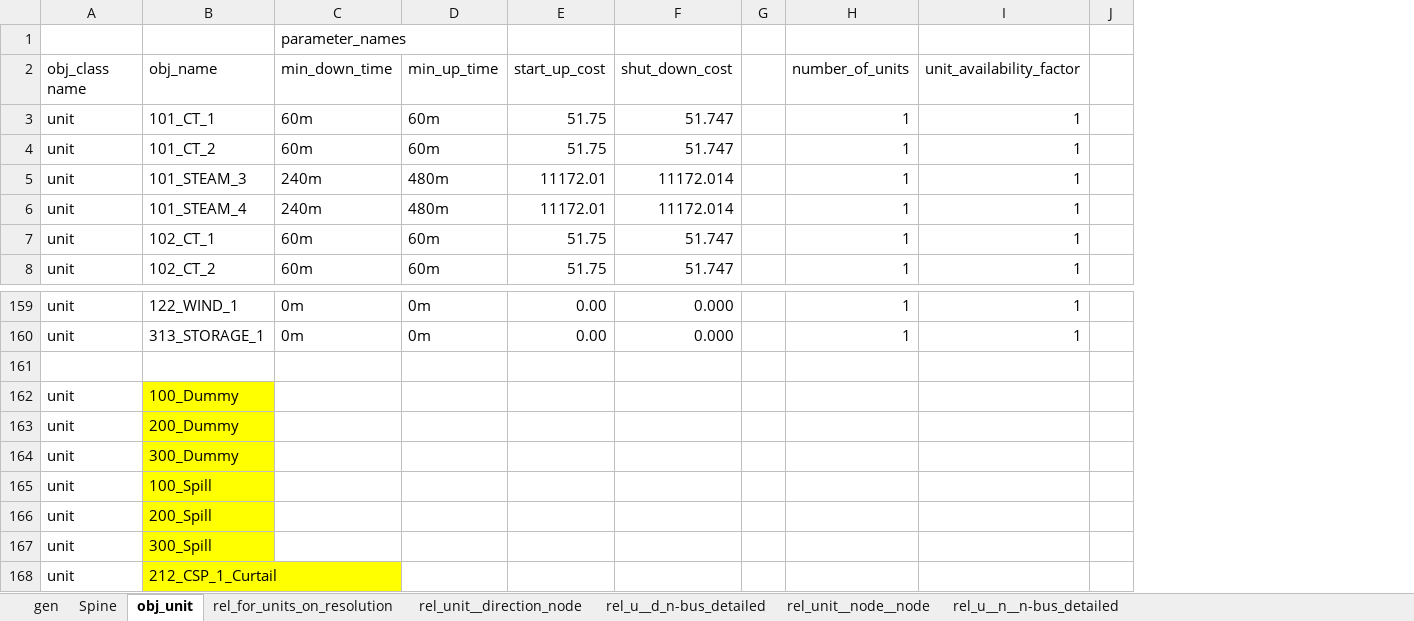
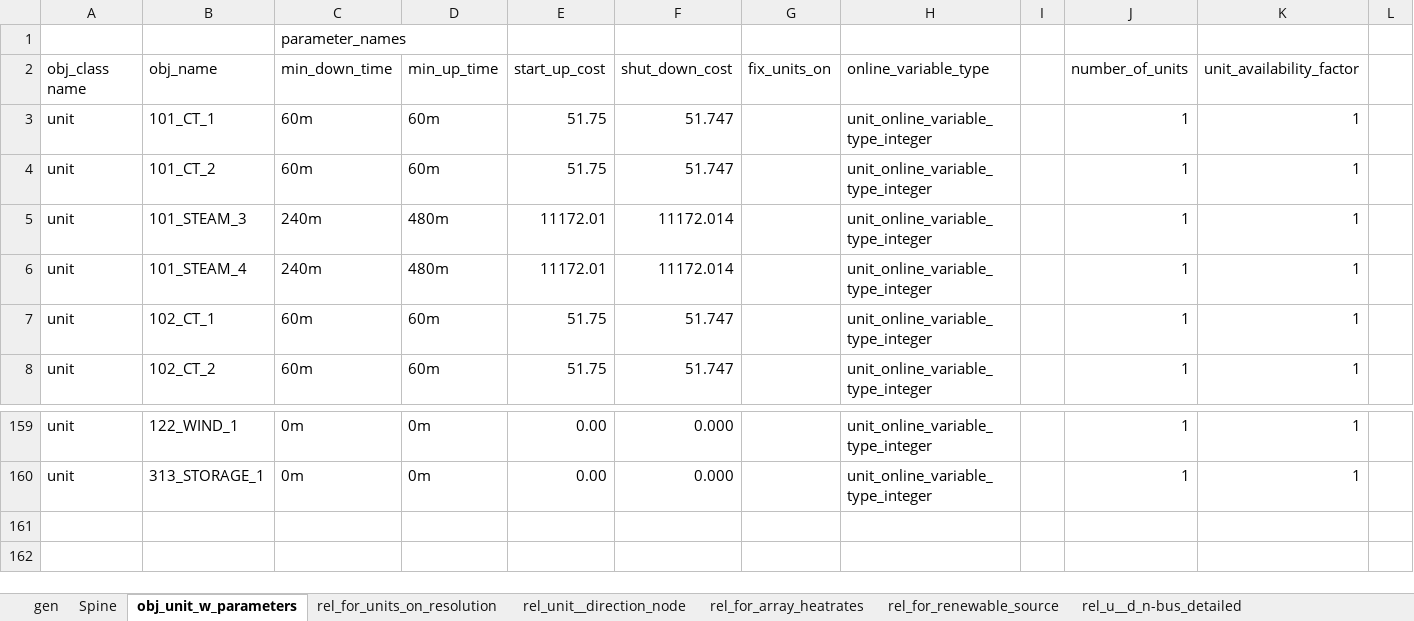
Before and after one commit to Spine-project/spinetoolbox_rts-glmc, an Excel workbook: spine_rts-gmlc/datasets/gen.xlsx, sheet obj_unit_w_parameters, drawn as a sheet; only a part is shown, gaps mark what is left out; values as stored, in another font and other column widths than the file's, no borders; removed rows and columns are numbered as before the commit, all else as after; rows hold the shown columns only; the diff names each change by its address in the sheet, - before the commit and + after, or states it on an @@ line.

Commit message:
implement piecewise heat_rate/flow_efficiency to the corresponding units

```diff
--- a/spine_rts-gmlc/datasets/gen.xlsx (sheet obj_unit_w_parameters)
+++ b/spine_rts-gmlc/datasets/gen.xlsx (sheet obj_unit_w_parameters)
-sheet tab: obj_unit
+sheet tab: obj_unit_w_parameters
-sheet tab: rel_unit__node__node
+sheet tab: rel_for_renewable_source
+sheet tab: rel_for_array_heatrates
@@ sheet tab order changed: gen | Spine | obj_unit_w_parameters | rel_for_units_on_resolution | rel_unit__direction_node | rel_for_array_heatrates | rel_for_renewable_source | rel_u__d_n-bus_detailed @@
+column G, row 2: fix_units_on
+column H, rows 2-8: online_variable_type | unit_online_variable_type_integer | unit_online_variable_type_integer | unit_online_variable_type_integer | unit_online_variable_type_integer | unit_online_variable_type_integer | unit_online_variable_type_integer; rows 159-160: unit_online_variable_type_integer | unit_online_variable_type_integer
-row 161: (empty)
-row 162: unit | 100_Dummy
-row 163: unit | 200_Dummy
-row 164: unit | 300_Dummy
-row 165: unit | 100_Spill
-row 166: unit | 200_Spill
-row 167: unit | 300_Spill
-row 168: unit | 212_CSP_1_Curtail
```
Also changed, not shown: sheet rel_unit__direction_node, sheet rel_for_units_on_resolution, sheet Spine, sheet rel_u__d_n-bus_detailed, sheet rel_for_renewable_source, formulas that keep their value, spine_rts-gmlc/datasets/branch.xlsx, spine_rts-gmlc/datasets/branch_bus_detailed.xlsx, 2 other files.
